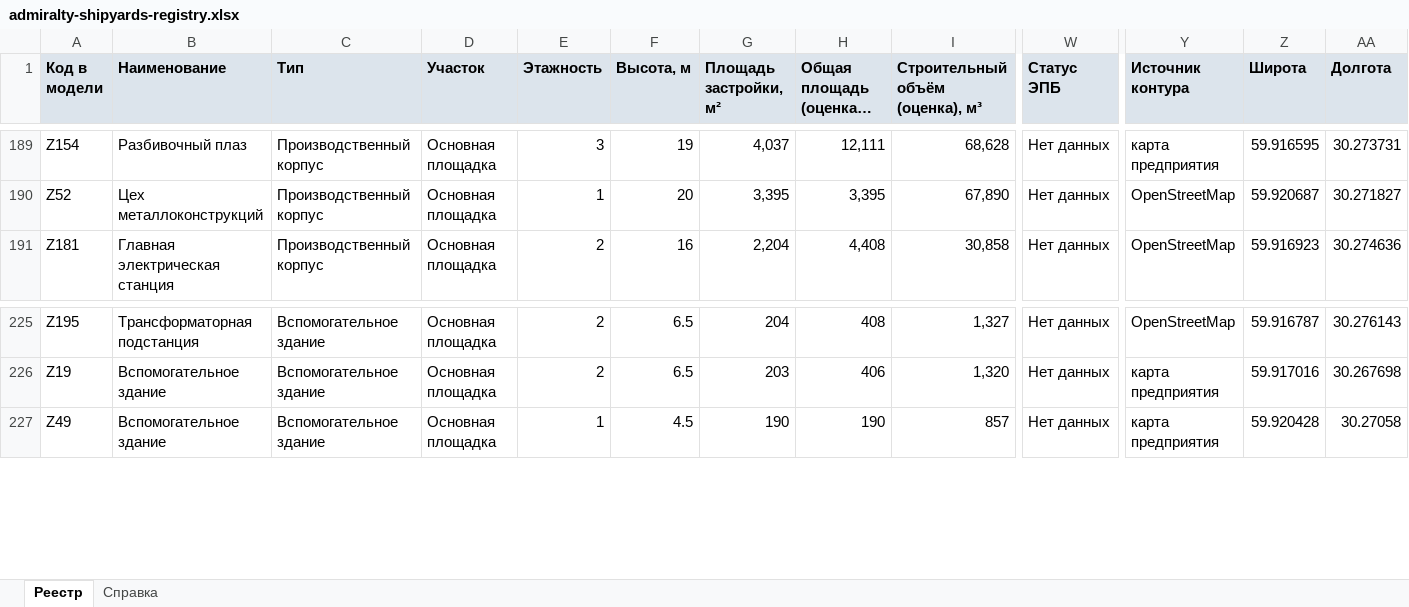
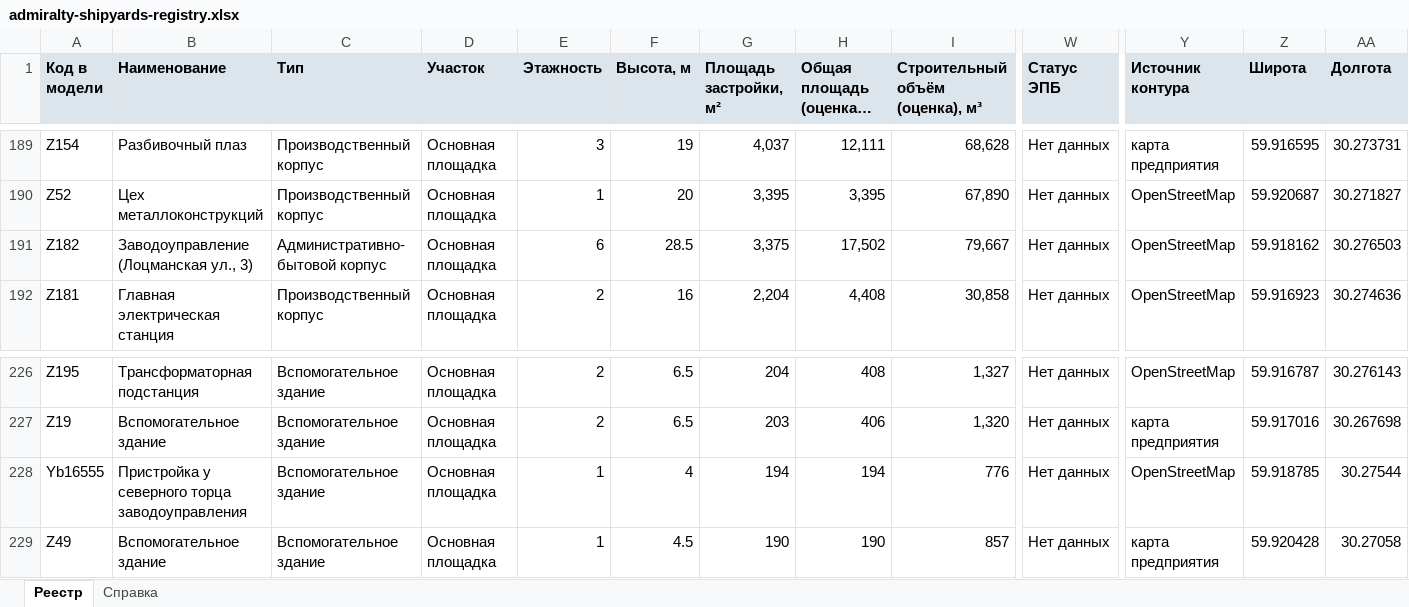
Before and after one commit to MaxBarulin/Promo_CAD_tools, an Excel workbook: admiralty-shipyards-territory/dist/admiralty-shipyards-registry.xlsx, sheet Реестр, drawn as a sheet; only a part is shown, gaps mark what is left out; long unchanged cells end in …; values as stored, in another font and other column widths than the file's, no borders; rows hold the shown columns only; the diff names each change by its address in the sheet, - before the commit and + after, or states it on an @@ line.

```diff
--- a/admiralty-shipyards-territory/dist/admiralty-shipyards-registry.xlsx (sheet Реестр)
+++ b/admiralty-shipyards-territory/dist/admiralty-shipyards-registry.xlsx (sheet Реестр)
+row 191: Z182 | Заводоуправление (Лоцманская ул., 3) | Административно-бытовой корпус | Основная площадка | 6 | 28.5 | 3,375 | 17,502 | 79,667 | Нет данных | OpenStreetMap | 59.918162 | 30.276503
+row 228: Yb16555 | Пристройка у северного торца заводоуправления | Вспомогательное здание | Основная площадка | 1 | 4 | 194 | 194 | 776 | Нет данных | OpenStreetMap | 59.918785 | 30.27544
```
Also changed, not shown: sheet Справка, 26 other files.
